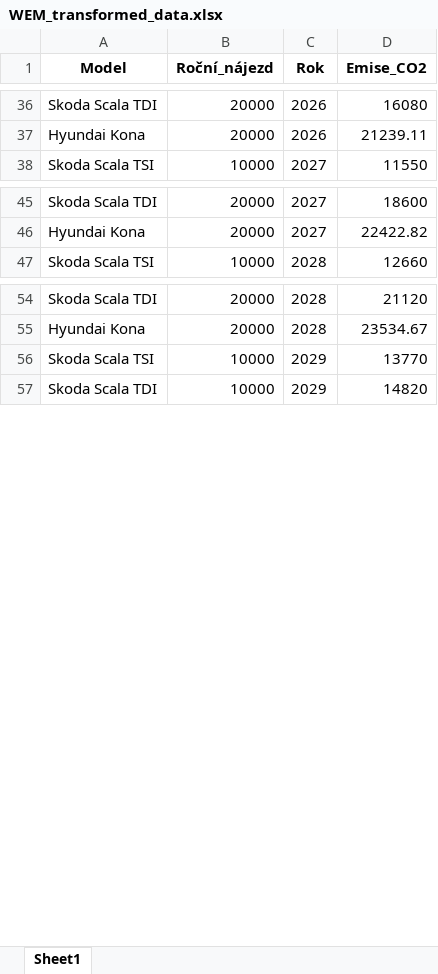
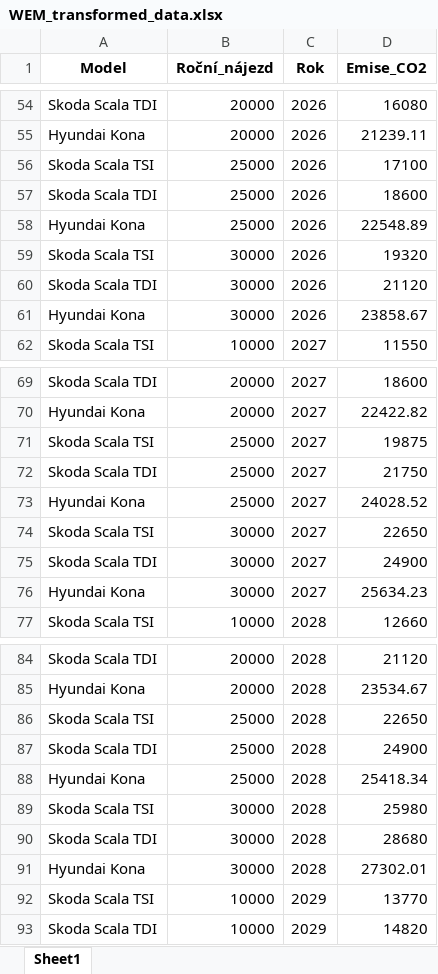
Before and after one commit to Czechitas-DA-Green-is-Good/Hackathon, an Excel workbook: WEM_transformed_data.xlsx, sheet Sheet1, drawn as a sheet; only a part is shown, gaps mark what is left out; values as stored, in another font and other column widths than the file's, no borders; the diff covers the shown part only; the diff names each change by its address in the sheet, - before the commit and + after, or states it on an @@ line.

```diff
--- a/WEM_transformed_data.xlsx (sheet Sheet1)
+++ b/WEM_transformed_data.xlsx (sheet Sheet1)
+row 56: Skoda Scala TSI | 25000 | 2026 | 17100
+row 57: Skoda Scala TDI | 25000 | 2026 | 18600
+row 58: Hyundai Kona | 25000 | 2026 | 22548.89
+row 59: Skoda Scala TSI | 30000 | 2026 | 19320
+row 60: Skoda Scala TDI | 30000 | 2026 | 21120
+row 61: Hyundai Kona | 30000 | 2026 | 23858.67
+row 71: Skoda Scala TSI | 25000 | 2027 | 19875
+row 72: Skoda Scala TDI | 25000 | 2027 | 21750
+row 73: Hyundai Kona | 25000 | 2027 | 24028.52
+row 74: Skoda Scala TSI | 30000 | 2027 | 22650
+row 75: Skoda Scala TDI | 30000 | 2027 | 24900
+row 76: Hyundai Kona | 30000 | 2027 | 25634.23
+row 86: Skoda Scala TSI | 25000 | 2028 | 22650
+row 87: Skoda Scala TDI | 25000 | 2028 | 24900
+row 88: Hyundai Kona | 25000 | 2028 | 25418.34
+row 89: Skoda Scala TSI | 30000 | 2028 | 25980
+row 90: Skoda Scala TDI | 30000 | 2028 | 28680
+row 91: Hyundai Kona | 30000 | 2028 | 27302.01
```
Also changed, not shown: 30 added rows elsewhere in this sheet, WAM3_transformed_data.xlsx, 8 other files.
